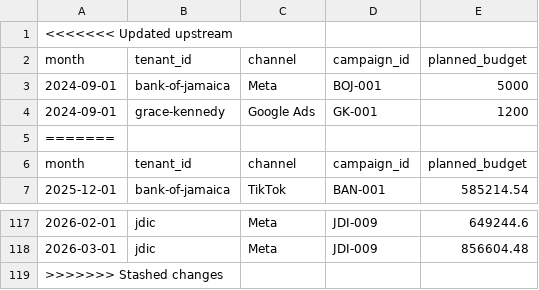
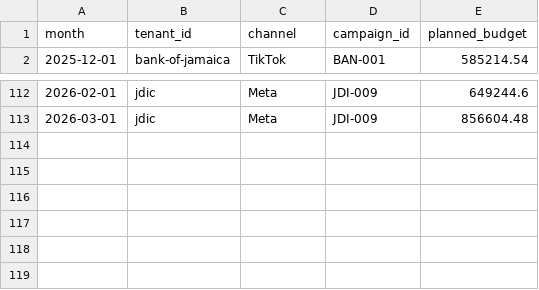
Before and after one commit to cpowe-ADT/ADinsights, a CSV file: dbt/seeds/demo/plan_monthly_budgets.csv, drawn as a sheet; only a part is shown, gaps mark what is left out; the diff names each change by its address in the sheet, - before the commit and + after, or states it on an @@ line.

```diff
--- a/dbt/seeds/demo/plan_monthly_budgets.csv
+++ b/dbt/seeds/demo/plan_monthly_budgets.csv
-row 1: <<<<<<< Updated upstream
-row 2: month | tenant_id | channel | campaign_id | planned_budget
-row 3: 2024-09-01 | bank-of-jamaica | Meta | BOJ-001 | 5000
-row 4: 2024-09-01 | grace-kennedy | Google Ads | GK-001 | 1200
-row 5: =======
-row 119: >>>>>>> Stashed changes
```
Also changed, not shown: dbt/seeds/demo/dim_campaigns.csv, dbt/seeds/demo/dim_tenants.csv, 3 other files.
